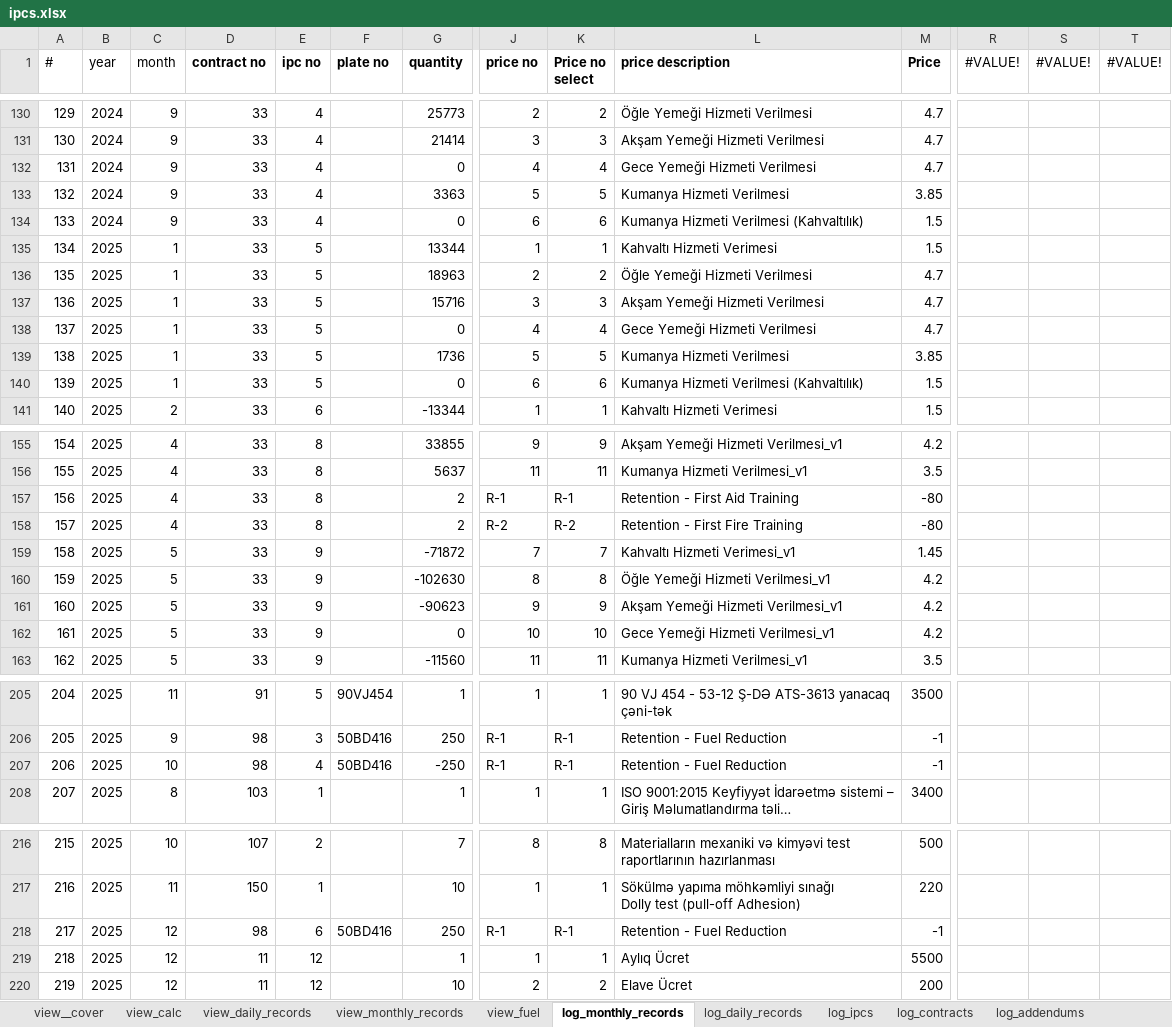
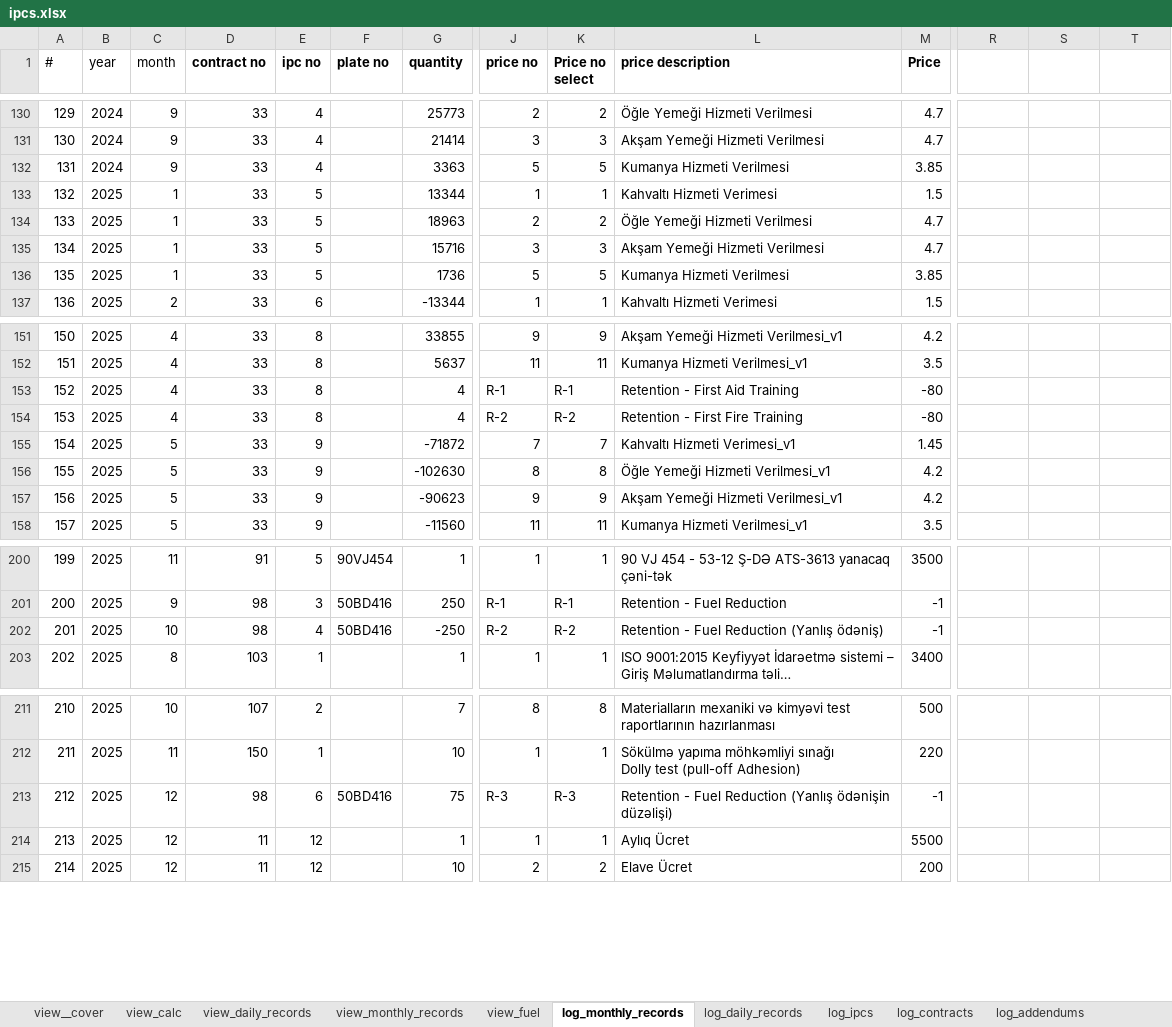
Before and after one commit to ebashirli/ipc, an Excel workbook: ipcs.xlsx, sheet log_monthly_records, drawn as a sheet; only a part is shown, gaps mark what is left out; long unchanged cells end in …; values as stored, in another font and other column widths than the file's, no borders; removed rows and columns are numbered as before the commit, all else as after; rows hold the shown columns only; the diff covers the shown part only; the diff names each change by its address in the sheet, - before the commit and + after, or states it on an @@ line.

```diff
--- a/ipcs.xlsx (sheet log_monthly_records)
+++ b/ipcs.xlsx (sheet log_monthly_records)
-R1: #VALUE!
+R1: (empty)
-S1: #VALUE!
+S1: (empty)
-T1: #VALUE!
+T1: (empty)
-row 132: 131 | 2024 | 9 | 33 | 4 |  | 0 | 4 | 4 | Gece Yemeği Hizmeti Verilmesi | 4.7
@@ column A (#) renumbered between rows 132 and 224 @@
-row 134: 133 | 2024 | 9 | 33 | 4 |  | 0 | 6 | 6 | Kumanya Hizmeti Verilmesi (Kahvaltılık) | 1.5
-row 138: 137 | 2025 | 1 | 33 | 5 |  | 0 | 4 | 4 | Gece Yemeği Hizmeti Verilmesi | 4.7
-row 140: 139 | 2025 | 1 | 33 | 5 |  | 0 | 6 | 6 | Kumanya Hizmeti Verilmesi (Kahvaltılık) | 1.5
-G153:G154 (quantity): 2
+G153:G154 (quantity): 4
-row 162: 161 | 2025 | 5 | 33 | 9 |  | 0 | 10 | 10 | Gece Yemeği Hizmeti Verilmesi_v1 | 4.2
-J202 (price no): R-1
+J202 (price no): R-2
-K202 (Price no select): R-1
+K202 (Price no select): R-2
-L202 (price description): Retention - Fuel Reduction
+L202 (price description): Retention - Fuel Reduction (Yanlış ödəniş)
-G213 (quantity): 250
+G213 (quantity): 75
-J213 (price no): R-1
+J213 (price no): R-3
-K213 (Price no select): R-1
+K213 (Price no select): R-3
-L213 (price description): Retention - Fuel Reduction
+L213 (price description): Retention - Fuel Reduction (Yanlış ödənişin düzəlişi)
```
Also changed, not shown: 51 added rows and 3 edited cells elsewhere in this sheet, sheet quantities, sheet log_fuel_provision, sheet daily_quantities, sheet log_addendums, sheet log_ipcs, sheet view_fuel, 6 more sheets, formulas that keep their value, hidden cells, charts or pictures, eb-subc-follow.xlsx, 10 other files.
